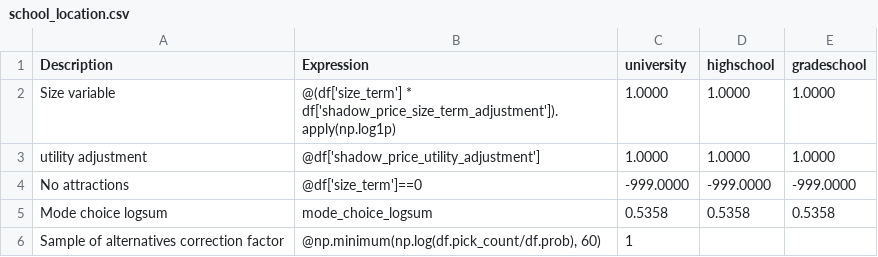
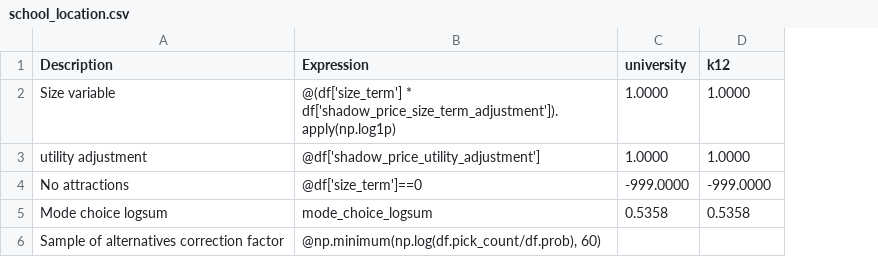
Before and after one commit to wsp-sag/client_arc_activitysim, a CSV file: configs/school_location.csv, drawn as a sheet; the diff names each change by its address in the sheet, - before the commit and + after, or states it on an @@ line.

```diff
--- a/configs/school_location.csv
+++ b/configs/school_location.csv
-column E (gradeschool), rows 2-5: 1.0000 | 1.0000 | -999.0000 | 0.5358
-D1: highschool
+D1: k12
-C6 (university): 1
+C6 (university): (empty)
```
Also changed, not shown: configs/destination_choice_size_terms.csv, 5 other files.
